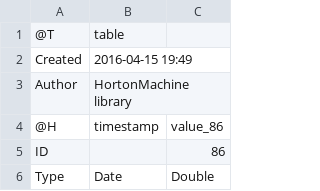
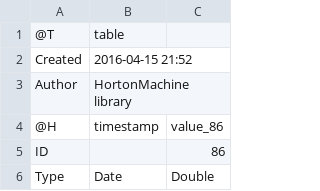
Before and after one commit to geoframecomponents/ETP, a CSV file: resources/Output/etp_PrestleyTaylor.csv, drawn as a sheet; only a part is shown.

```diff
--- a/resources/Output/etp_PrestleyTaylor.csv
+++ b/resources/Output/etp_PrestleyTaylor.csv
@@ -1,3 +1,3 @@
 @T,table
-Created,2016-04-15 19:49
+Created,2016-04-15 21:52
 Author,HortonMachine library
```
Also changed, not shown: 1 other file.
